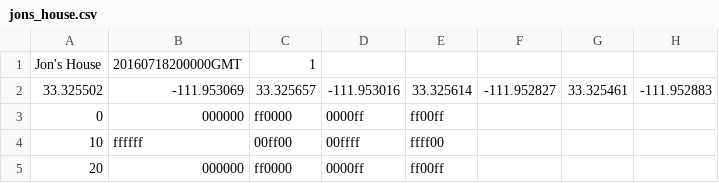
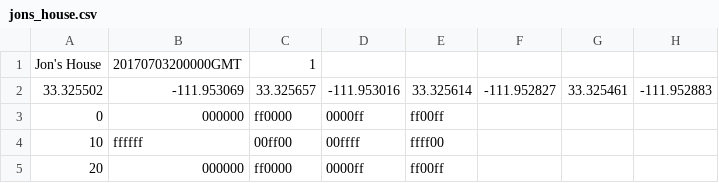
Before and after one commit to hos4brick/GPSDemo, a CSV file: app/src/main/res/raw/jons_house.csv, drawn as a sheet.

```diff
--- a/app/src/main/res/raw/jons_house.csv
+++ b/app/src/main/res/raw/jons_house.csv
@@ -1,2 +1,2 @@
-Jon's House,20160718200000GMT,1
+Jon's House,20170703200000GMT,1
 33.325502,-111.953069,33.325657,-111.953016,33.325614,-111.952827,33.325461,-111.952883
```
Also changed, not shown: app/src/main/res/raw/ryans_house.csv, 14 other files.
